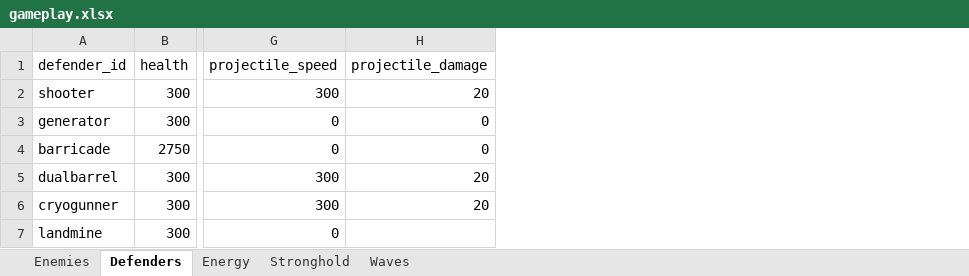
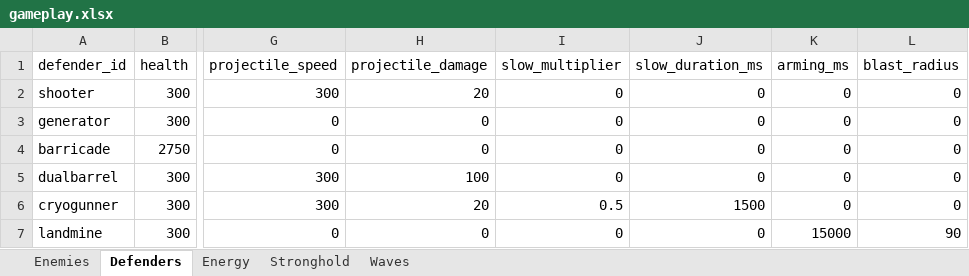
Before and after one commit to MatasZos/Surge, an Excel workbook: config/gameplay.xlsx, sheet Defenders, drawn as a sheet; only a part is shown, gaps mark what is left out; values as stored, in another font and other column widths than the file's, no borders; the diff names each change by its address in the sheet, - before the commit and + after, or states it on an @@ line.

Commit message:
fix generator pickups and add in more excel config gameplay settings
fixed dual barrel projectiles to use their own damage and speed settings instead of shooter values
fixed generator energy pickups remaining after the generator is destroyed or recalled
added tracking and cleanup of uncollected generator energy pickups
replaced hardcoded values with excel config settings (gen production delays, pickup values, expiration timers)
other excel config include cryo gunner slowdown values, shooter firing interval, melee enemy attack intervals, landmine arming time and blast radius,

```diff
--- a/config/gameplay.xlsx (sheet Defenders)
+++ b/config/gameplay.xlsx (sheet Defenders)
+column I (slow_multiplier), rows 2-7: 0 | 0 | 0 | 0 | 0.5 | 0
+column J (slow_duration_ms), rows 2-7: 0 | 0 | 0 | 0 | 1500 | 0
+column K (arming_ms), rows 2-7: 0 | 0 | 0 | 0 | 0 | 15000
+column L (blast_radius), rows 2-7: 0 | 0 | 0 | 0 | 0 | 90
-H5 (projectile_damage): 20
+H5 (projectile_damage): 100
-H7 (projectile_damage): (empty)
+H7 (projectile_damage): 0
```
Also changed, not shown: 8 other files.
